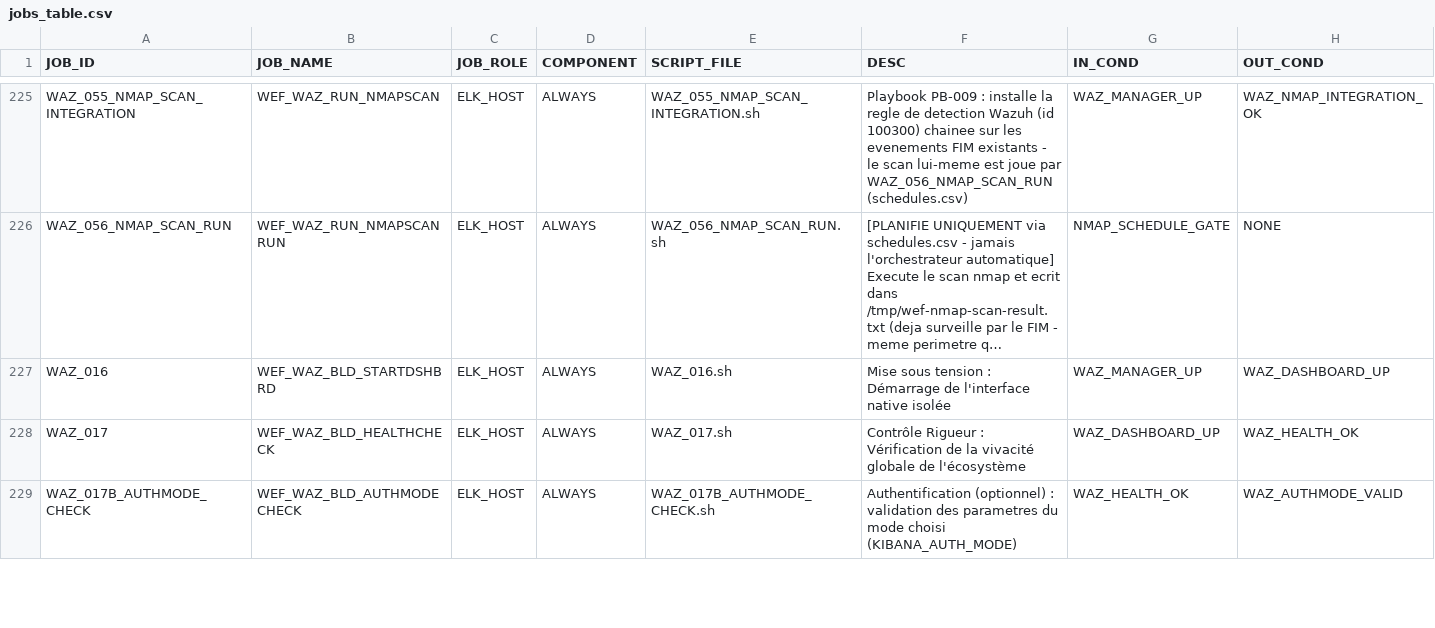
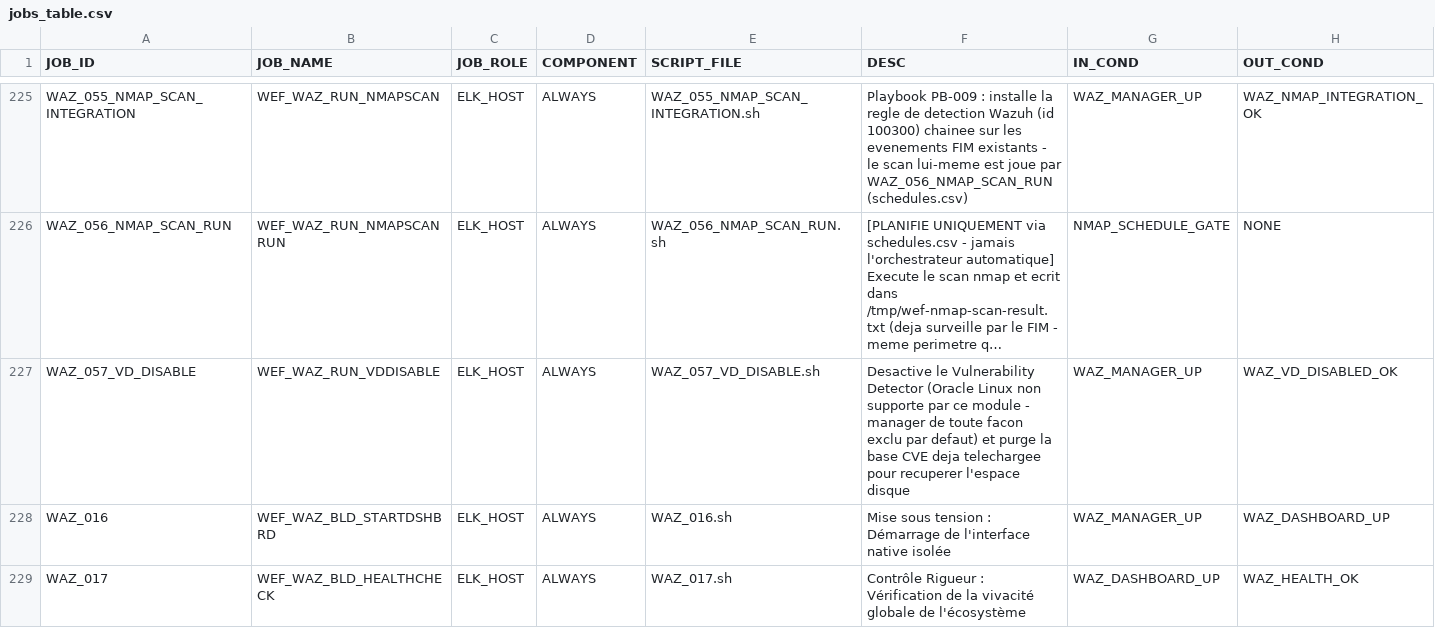
Before and after one commit to ykeupssi123-ship-it/WEF, a CSV file: jobs_table.csv, drawn as a sheet; only a part is shown, gaps mark what is left out; the shorter side is filled out with more unchanged rows; long unchanged cells end in …; the diff names each change by its address in the sheet, - before the commit and + after, or states it on an @@ line.

```diff
--- a/jobs_table.csv
+++ b/jobs_table.csv
+row 227: WAZ_057_VD_DISABLE | WEF_WAZ_RUN_VDDISABLE | ELK_HOST | ALWAYS | WAZ_057_VD_DISABLE.sh | Desactive le Vulnerability Detector (Oracle Linux non supporte par ce module - manager de toute facon exclu par defaut) et purge la base CVE deja telechargee pour recuperer l'espace disque | WAZ_MANAGER_UP | WAZ_VD_DISABLED_OK
```
Also changed, not shown: 4 other files.
